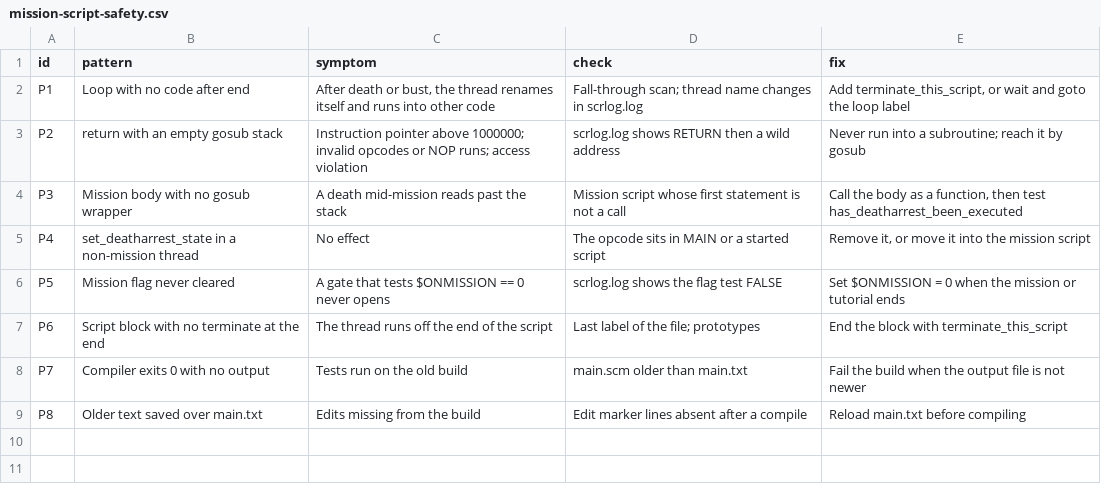
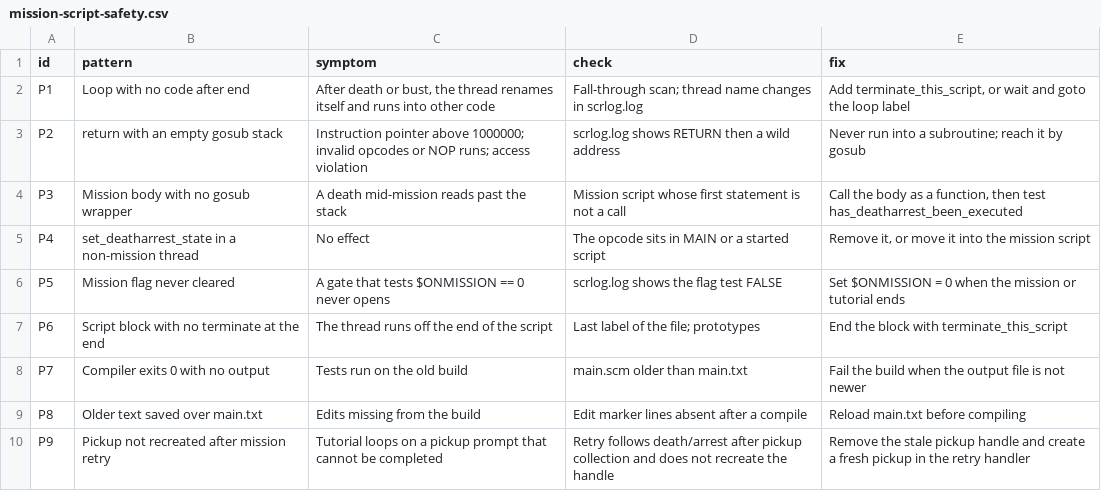
Before and after one commit to chances/eventide-chronicles, a CSV file: .agents/lessons/mission-script-safety.csv, drawn as a sheet.

```diff
--- a/.agents/lessons/mission-script-safety.csv
+++ b/.agents/lessons/mission-script-safety.csv
@@ -9 +9,2 @@ P7,Compiler exits 0 with no output,"Tests run on the old build","main.scm older
 P8,Older text saved over main.txt,"Edits missing from the build","Edit marker lines absent after a compile","Reload main.txt before compiling"
+P9,Pickup not recreated after mission retry,"Tutorial loops on a pickup prompt that cannot be completed","Retry follows death/arrest after pickup collection and does not recreate the handle","Remove the stale pickup handle and create a fresh pickup in the retry handler"
```
Also changed, not shown: 9 other files.
